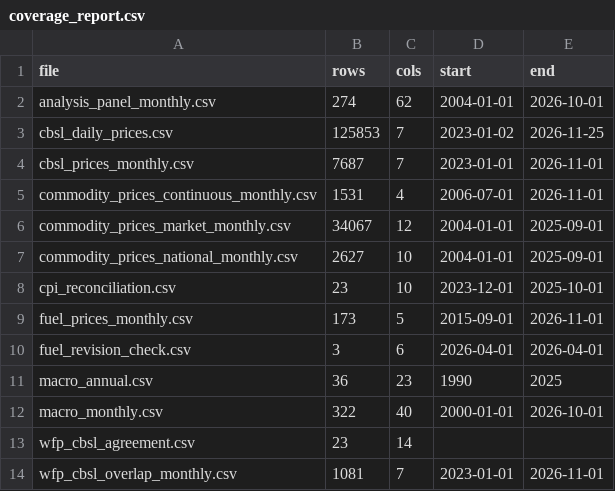
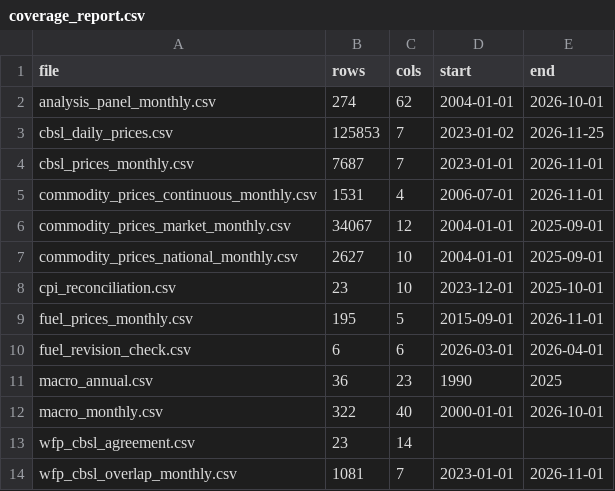
Before and after one commit to MeviniNethasa/Sri-Lanka-Economic-Intelligence-Price-Forecasting-System, a CSV file: data/processed/coverage_report.csv, drawn as a sheet.

Commit message:
Phase 6: Streamlit dashboard and weekly data refresh
- dashboard/app.py + data.py: six-tab Streamlit app (macro overview,
  commodity explorer, regional map, forecasts, anomaly alerts,
  relationships) that reads processed data and Phase 3-5 tables only;
  caveat badges for CPI basis/break, WFP/CBSL splices, model switching,
  crisis bands and shock-vs-artifact labels
- .github/workflows/weekly_refresh.yml: Monday cron + manual dispatch;
  soft-fail downloads, rebuild, re-run forecasts and anomaly scoring,
  gate on scripts/12_check_refresh.py, commit data/tables only on change
- Fix scrapers 03/06 caching "no report" permanently for unpublished or
  blocked periods; remove three stale markers so they are retried
- requirements split into runtime (pipeline + app) and dev (notebooks);
  .streamlit/config.toml; .gitignore covers local tooling and secrets
- PHASE6_NOTES.md; README with Streamlit badge placeholder, workflow
  badge and Community Cloud deployment steps

```diff
--- a/data/processed/coverage_report.csv
+++ b/data/processed/coverage_report.csv
@@ -8,4 +8,4 @@ commodity_prices_national_monthly.csv,2627,10,2004-01-01,2025-09-01
 cpi_reconciliation.csv,23,10,2023-12-01,2025-10-01
-fuel_prices_monthly.csv,173,5,2015-09-01,2026-11-01
-fuel_revision_check.csv,3,6,2026-04-01,2026-04-01
+fuel_prices_monthly.csv,195,5,2015-09-01,2026-11-01
+fuel_revision_check.csv,6,6,2026-03-01,2026-04-01
 macro_annual.csv,36,23,1990,2025
```
Also changed, not shown: 15 other files.
